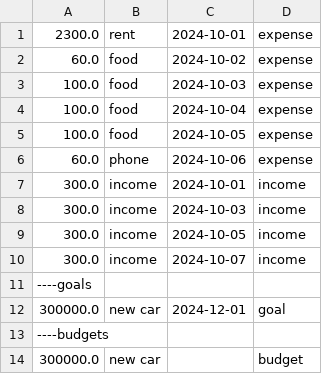
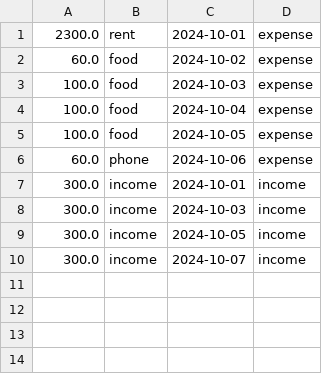
Before and after one commit to B44ken/csc207, a CSV file: testdata.csv, drawn as a sheet; the diff names each change by its address in the sheet, - before the commit and + after, or states it on an @@ line.

```diff
--- a/testdata.csv
+++ b/testdata.csv
-row 11: ----goals
-row 12: 300000.0 | new car | 2024-12-01 | goal
-row 13: ----budgets
-row 14: 300000.0 | new car |  | budget
```
Also changed, not shown: 7 other files.
